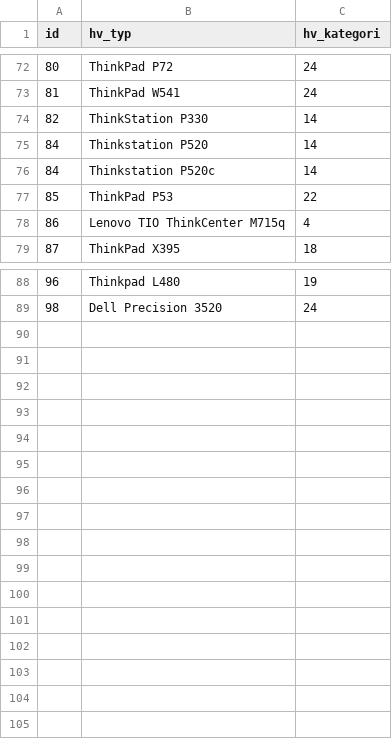
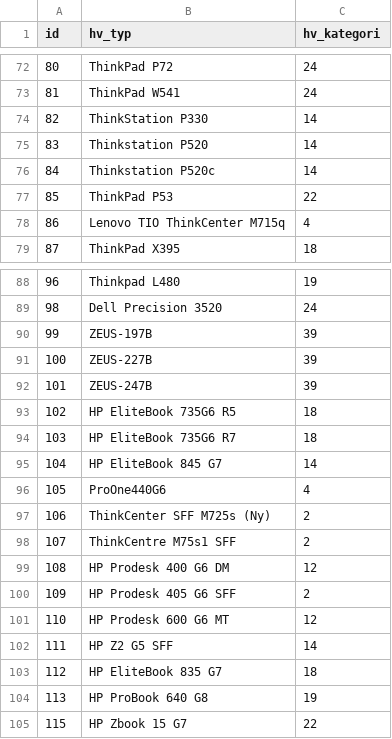
Before and after one commit to NekoPavel/CMtoHWH, a CSV file: all_pc_models.csv, drawn as a sheet; only a part is shown, gaps mark what is left out.

Commit message:
Added new models. Recognition between new/old M725s.

```diff
--- a/all_pc_models.csv
+++ b/all_pc_models.csv
@@ -74,3 +74,3 @@ id;hv_typ;hv_kategori
 82;ThinkStation P330;14
-84;Thinkstation P520;14
+83;Thinkstation P520;14
 84;Thinkstation P520c;14
@@ -89 +89,17 @@ id;hv_typ;hv_kategori
 98;Dell Precision 3520 ;24
+99;	ZEUS-197B;39
+100; ZEUS-227B;39
+101; ZEUS-247B;39
+102; HP EliteBook 735G6 R5;18
+103; HP EliteBook 735G6 R7;18
+104; HP EliteBook 845 G7;14
+105; ProOne440G6;4
+106; ThinkCenter SFF M725s (Ny);2
+107; ThinkCentre M75s1 SFF;2
+108; HP Prodesk 400 G6 DM;12
+109; HP Prodesk 405 G6 SFF;2
+110; HP Prodesk 600 G6 MT;12
+111; HP Z2 G5 SFF;14
+112; HP EliteBook 835 G7;18
+113; HP ProBook 640 G8;19
+115; HP Zbook 15 G7;22
```
Also changed, not shown: 2 other files.
